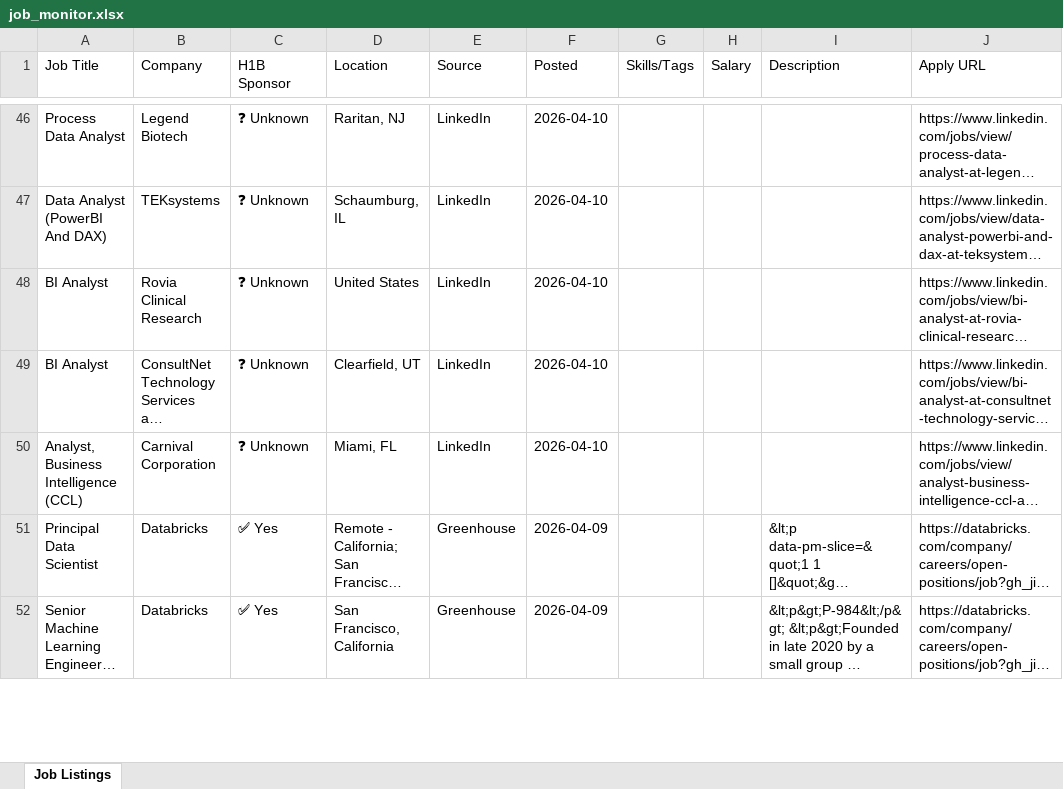
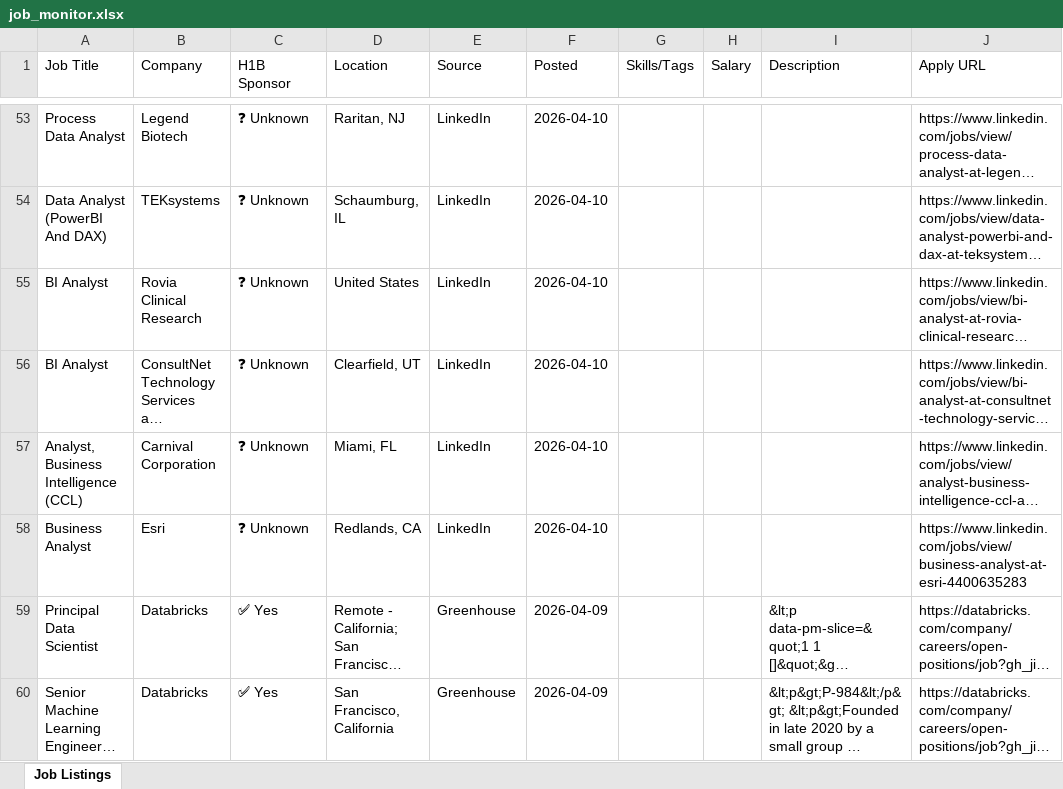
Before and after one commit to raagasindhu99/job-monitor, an Excel workbook: job-monitor/job_monitor.xlsx, sheet Job Listings, drawn as a sheet; only a part is shown, gaps mark what is left out; long unchanged cells end in …; values as stored, in another font and other column widths than the file's, no cell formats; the diff covers the shown part only; the diff names each change by its address in the sheet, - before the commit and + after, or states it on an @@ line.

```diff
--- a/job-monitor/job_monitor.xlsx (sheet Job Listings)
+++ b/job-monitor/job_monitor.xlsx (sheet Job Listings)
+row 58: Business Analyst | Esri | ❓ Unknown | Redlands, CA | LinkedIn | 2026-04-10 |  |  |  | https://www.linkedin.com/jobs/view/business-analyst-at-esri-4400635283
```
Also changed, not shown: 8 added rows, 6 removed rows, 1 moved row and 15 edited cells elsewhere in this sheet, cell formats, job_monitor.xlsx, 4 other files.
